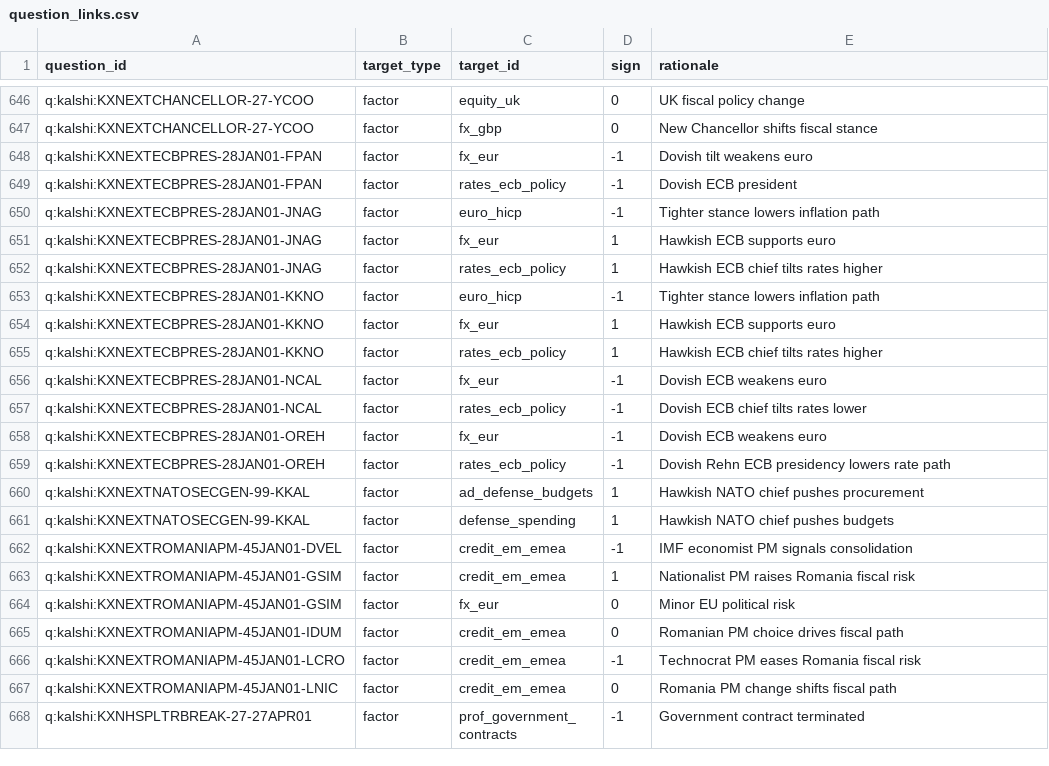
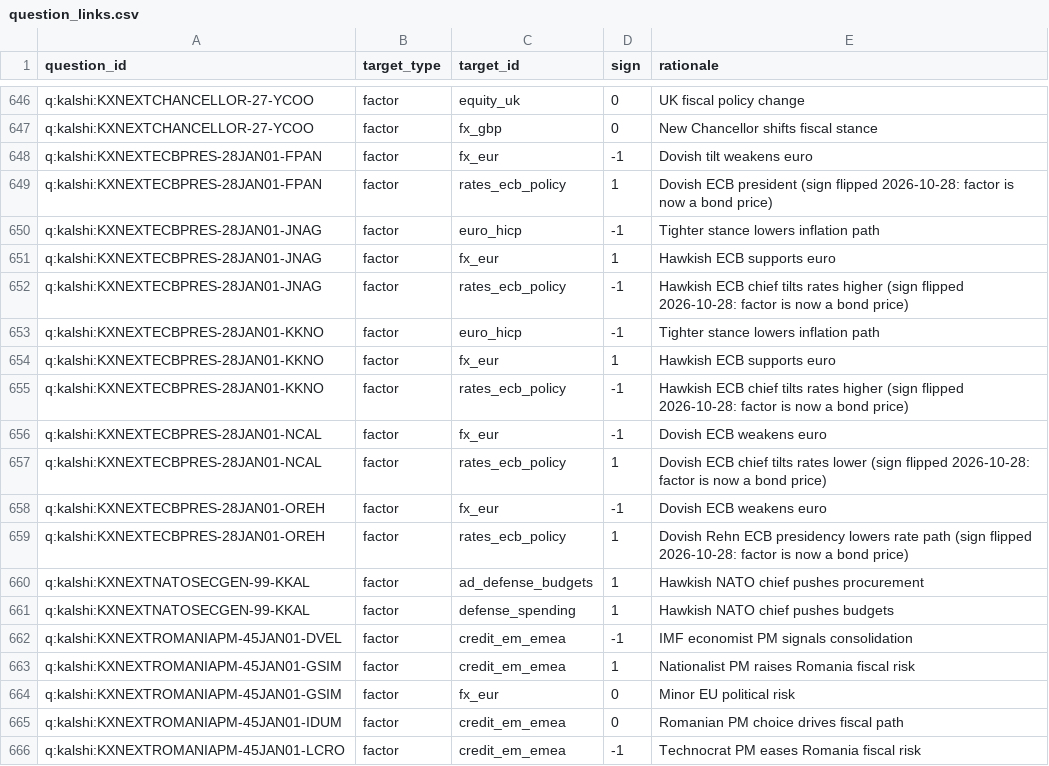
Before and after one commit to huimarco/event_risk, a CSV file: seeds/question_links.csv, drawn as a sheet; only a part is shown, gaps mark what is left out; the shorter side is filled out with more unchanged rows.

```diff
--- a/seeds/question_links.csv
+++ b/seeds/question_links.csv
@@ -648,13 +648,13 @@ q:kalshi:KXNEXTCHANCELLOR-27-YCOO,factor,fx_gbp,0,New Chancellor shifts fiscal s
 q:kalshi:KXNEXTECBPRES-28JAN01-FPAN,factor,fx_eur,-1,Dovish tilt weakens euro
-q:kalshi:KXNEXTECBPRES-28JAN01-FPAN,factor,rates_ecb_policy,-1,Dovish ECB president
+q:kalshi:KXNEXTECBPRES-28JAN01-FPAN,factor,rates_ecb_policy,1,Dovish ECB president (sign flipped 2026-10-28: factor is now a bond price)
 q:kalshi:KXNEXTECBPRES-28JAN01-JNAG,factor,euro_hicp,-1,Tighter stance lowers inflation path
 q:kalshi:KXNEXTECBPRES-28JAN01-JNAG,factor,fx_eur,1,Hawkish ECB supports euro
-q:kalshi:KXNEXTECBPRES-28JAN01-JNAG,factor,rates_ecb_policy,1,Hawkish ECB chief tilts rates higher
+q:kalshi:KXNEXTECBPRES-28JAN01-JNAG,factor,rates_ecb_policy,-1,Hawkish ECB chief tilts rates higher (sign flipped 2026-10-28: factor is now a bond price)
 q:kalshi:KXNEXTECBPRES-28JAN01-KKNO,factor,euro_hicp,-1,Tighter stance lowers inflation path
 q:kalshi:KXNEXTECBPRES-28JAN01-KKNO,factor,fx_eur,1,Hawkish ECB supports euro
-q:kalshi:KXNEXTECBPRES-28JAN01-KKNO,factor,rates_ecb_policy,1,Hawkish ECB chief tilts rates higher
+q:kalshi:KXNEXTECBPRES-28JAN01-KKNO,factor,rates_ecb_policy,-1,Hawkish ECB chief tilts rates higher (sign flipped 2026-10-28: factor is now a bond price)
 q:kalshi:KXNEXTECBPRES-28JAN01-NCAL,factor,fx_eur,-1,Dovish ECB weakens euro
-q:kalshi:KXNEXTECBPRES-28JAN01-NCAL,factor,rates_ecb_policy,-1,Dovish ECB chief tilts rates lower
+q:kalshi:KXNEXTECBPRES-28JAN01-NCAL,factor,rates_ecb_policy,1,Dovish ECB chief tilts rates lower (sign flipped 2026-10-28: factor is now a bond price)
 q:kalshi:KXNEXTECBPRES-28JAN01-OREH,factor,fx_eur,-1,Dovish ECB weakens euro
-q:kalshi:KXNEXTECBPRES-28JAN01-OREH,factor,rates_ecb_policy,-1,Dovish Rehn ECB presidency lowers rate path
+q:kalshi:KXNEXTECBPRES-28JAN01-OREH,factor,rates_ecb_policy,1,Dovish Rehn ECB presidency lowers rate path (sign flipped 2026-10-28: factor is now a bond price)
 q:kalshi:KXNEXTNATOSECGEN-99-KKAL,factor,ad_defense_budgets,1,Hawkish NATO chief pushes procurement
```
Also changed, not shown: securities.csv, seeds/factors.csv, 17 other files.
